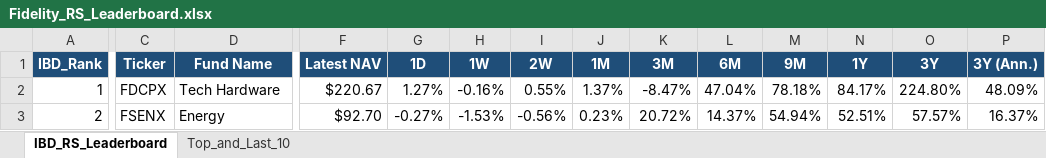
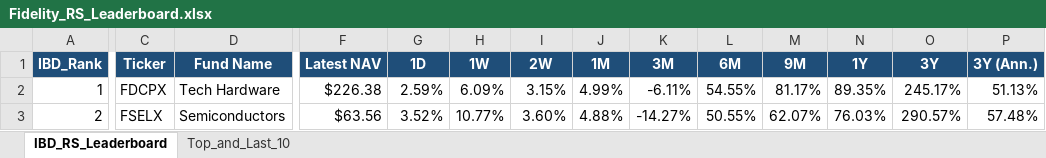
Before and after one commit to Jamesssurfer/Fidelity-Sector-Tracker, an Excel workbook: Fidelity_RS_Leaderboard.xlsx, sheet IBD_RS_Leaderboard, drawn as a sheet; only a part is shown, gaps mark what is left out; values as stored, in another font and other column widths than the file's, no borders; the diff covers the shown part only; the diff names each change by its address in the sheet, - before the commit and + after, or states it on an @@ line.

Commit message:
Auto-update: Fidelity RS Leaderboard (2026-09-21)

```diff
--- a/Fidelity_RS_Leaderboard.xlsx (sheet IBD_RS_Leaderboard)
+++ b/Fidelity_RS_Leaderboard.xlsx (sheet IBD_RS_Leaderboard)
-F2 (Latest NAV): $220.67
+F2 (Latest NAV): $226.38
-G2 (1D): 1.27%
+G2 (1D): 2.59%
-H2 (1W): -0.16%
+H2 (1W): 6.09%
-I2 (2W): 0.55%
+I2 (2W): 3.15%
-J2 (1M): 1.37%
+J2 (1M): 4.99%
-K2 (3M): -8.47%
+K2 (3M): -6.11%
-L2 (6M): 47.04%
+L2 (6M): 54.55%
-M2 (9M): 78.18%
+M2 (9M): 81.17%
-N2 (1Y): 84.17%
+N2 (1Y): 89.35%
-O2 (3Y): 224.80%
+O2 (3Y): 245.17%
-P2 (3Y (Ann.)): 48.09%
+P2 (3Y (Ann.)): 51.13%
-C3 (Ticker): FSENX
+C3 (Ticker): FSELX
-D3 (Fund Name): Energy
+D3 (Fund Name): Semiconductors
-F3 (Latest NAV): $92.70
+F3 (Latest NAV): $63.56
-G3 (1D): -0.27%
+G3 (1D): 3.52%
-H3 (1W): -1.53%
+H3 (1W): 10.77%
-I3 (2W): -0.56%
+I3 (2W): 3.60%
-J3 (1M): 0.23%
+J3 (1M): 4.88%
-K3 (3M): 20.72%
+K3 (3M): -14.27%
-L3 (6M): 14.37%
+L3 (6M): 50.55%
-M3 (9M): 54.94%
+M3 (9M): 62.07%
-N3 (1Y): 52.51%
+N3 (1Y): 76.03%
-O3 (3Y): 57.57%
+O3 (3Y): 290.57%
-P3 (3Y (Ann.)): 16.37%
+P3 (3Y (Ann.)): 57.48%
```
Also changed, not shown: 370 edited cells elsewhere in this sheet, sheet Top_and_Last_10.
